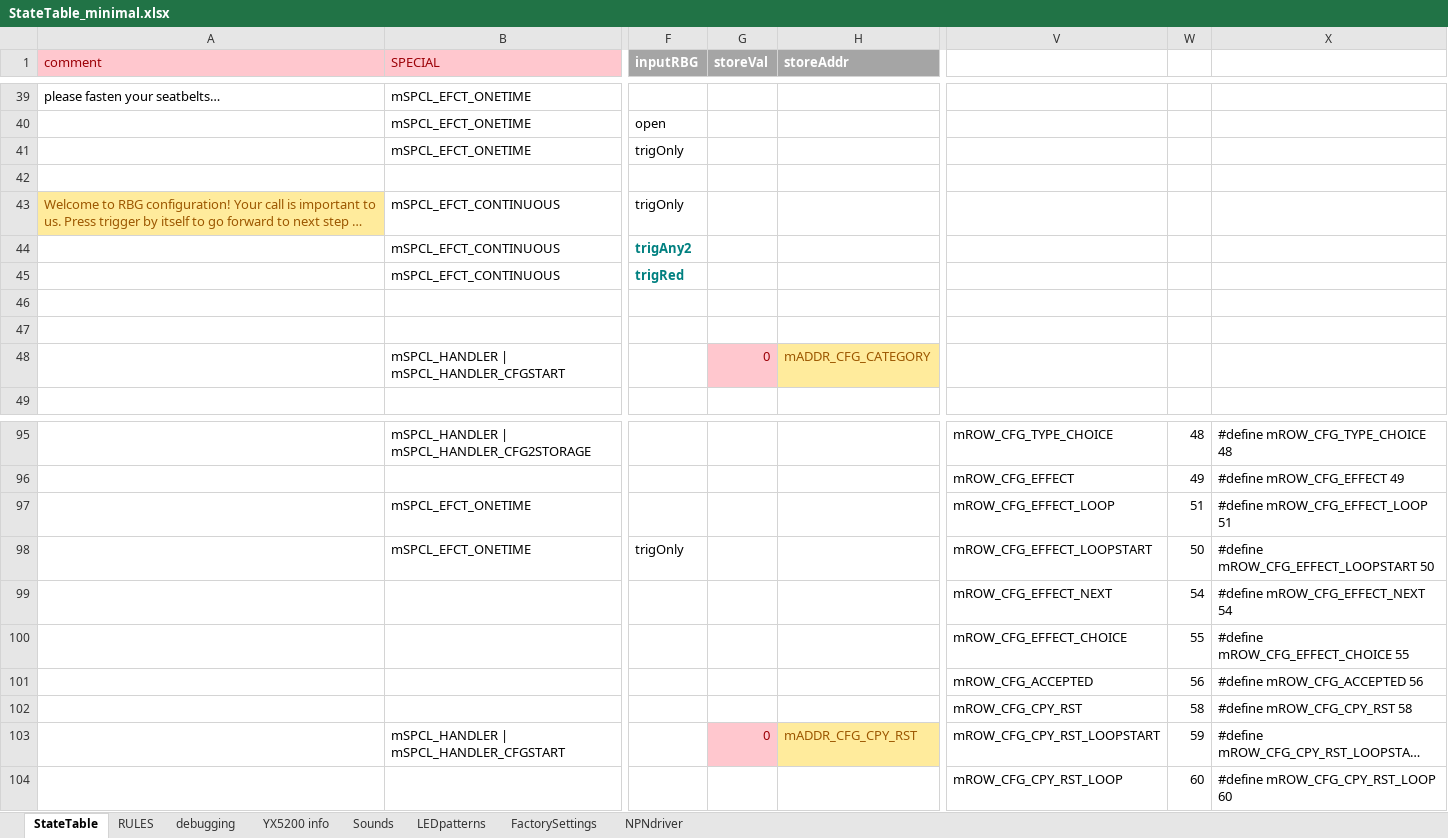
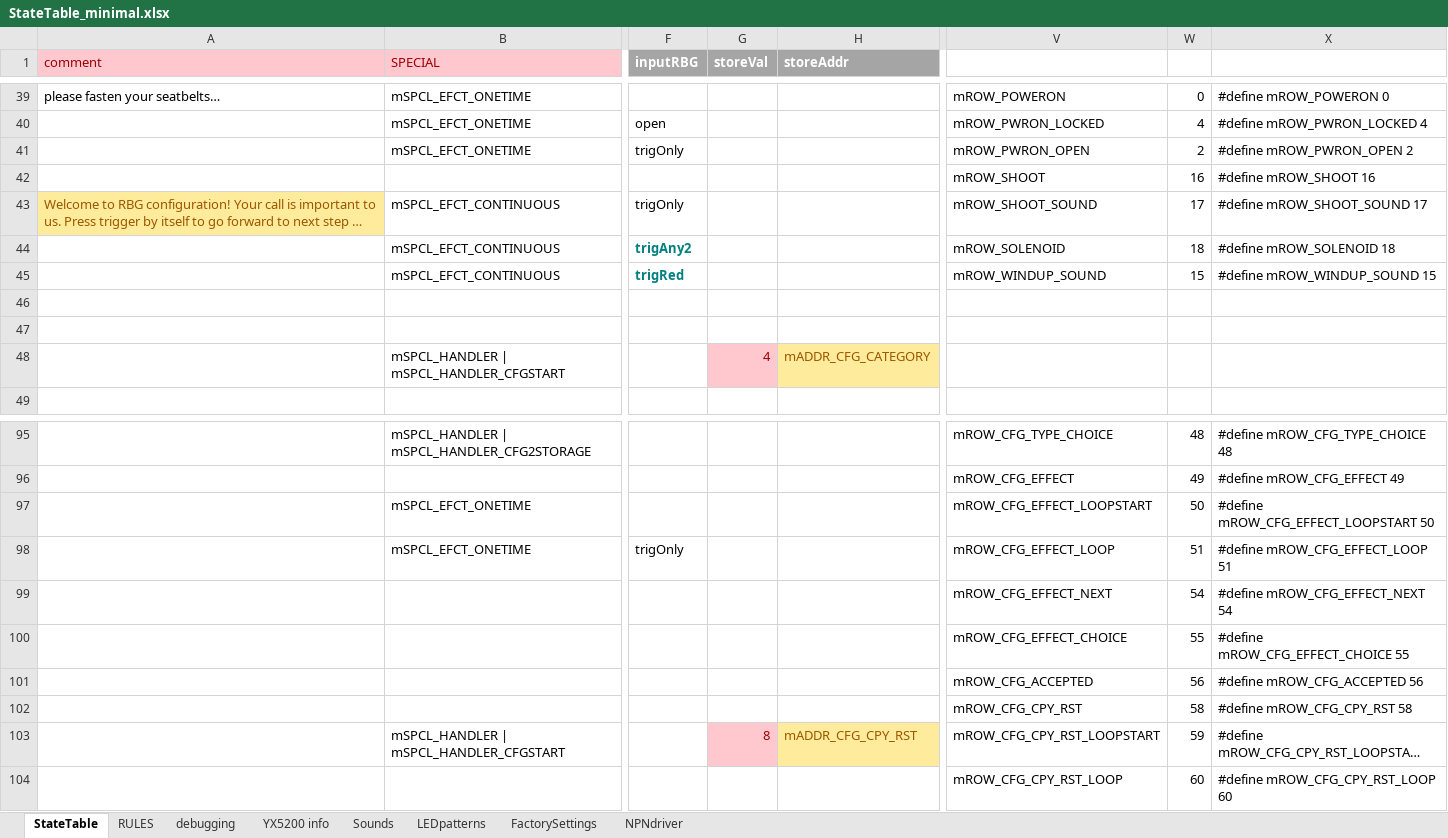
Before and after one commit to Mark-MDO47/RubberBandGun, an Excel workbook: RBG_arduino/StateTable_minimal.xlsx, sheet StateTable, drawn as a sheet; only a part is shown, gaps mark what is left out; long unchanged cells end in …; values as stored, in another font and other column widths than the file's, no borders; rows hold the shown columns only; the diff covers the shown part only; the diff names each change by its address in the sheet, - before the commit and + after, or states it on an @@ line.

```diff
--- a/RBG_arduino/StateTable_minimal.xlsx (sheet StateTable)
+++ b/RBG_arduino/StateTable_minimal.xlsx (sheet StateTable)
-V39: (empty)
+V39: mROW_POWERON
-W39: (empty)
+W39: 0
-X39: (empty)
+X39: #define mROW_POWERON 0
-V40: (empty)
+V40: mROW_PWRON_LOCKED
-W40: (empty)
+W40: 4
-X40: (empty)
+X40: #define mROW_PWRON_LOCKED 4
-V41: (empty)
+V41: mROW_PWRON_OPEN
-W41: (empty)
+W41: 2
-X41: (empty)
+X41: #define mROW_PWRON_OPEN 2
-row 42: (empty)
+row 42:  |  |  |  |  | mROW_SHOOT | 16 | #define mROW_SHOOT 16
-V43: (empty)
+V43: mROW_SHOOT_SOUND
-W43: (empty)
+W43: 17
-X43: (empty)
+X43: #define mROW_SHOOT_SOUND 17
-V44: (empty)
+V44: mROW_SOLENOID
-W44: (empty)
+W44: 18
-X44: (empty)
+X44: #define mROW_SOLENOID 18
-V45: (empty)
+V45: mROW_WINDUP_SOUND
-W45: (empty)
+W45: 15
-X45: (empty)
+X45: #define mROW_WINDUP_SOUND 15
-G48 (storeVal): 0
+G48 (storeVal): 4
-V97: mROW_CFG_EFFECT_LOOP
+V97: mROW_CFG_EFFECT_LOOPSTART
-W97: 51
+W97: 50
-X97: #define mROW_CFG_EFFECT_LOOP 51
+X97: #define mROW_CFG_EFFECT_LOOPSTART 50
-V98: mROW_CFG_EFFECT_LOOPSTART
+V98: mROW_CFG_EFFECT_LOOP
-W98: 50
+W98: 51
-X98: #define mROW_CFG_EFFECT_LOOPSTART 50
+X98: #define mROW_CFG_EFFECT_LOOP 51
-G103 (storeVal): 0
+G103 (storeVal): 8
```
Also changed, not shown: 24 added rows, 24 removed rows, 68 edited cells and cell formats elsewhere in this sheet, sheet debugging, sheet Sounds, formulas that keep their value, 3 other files.
